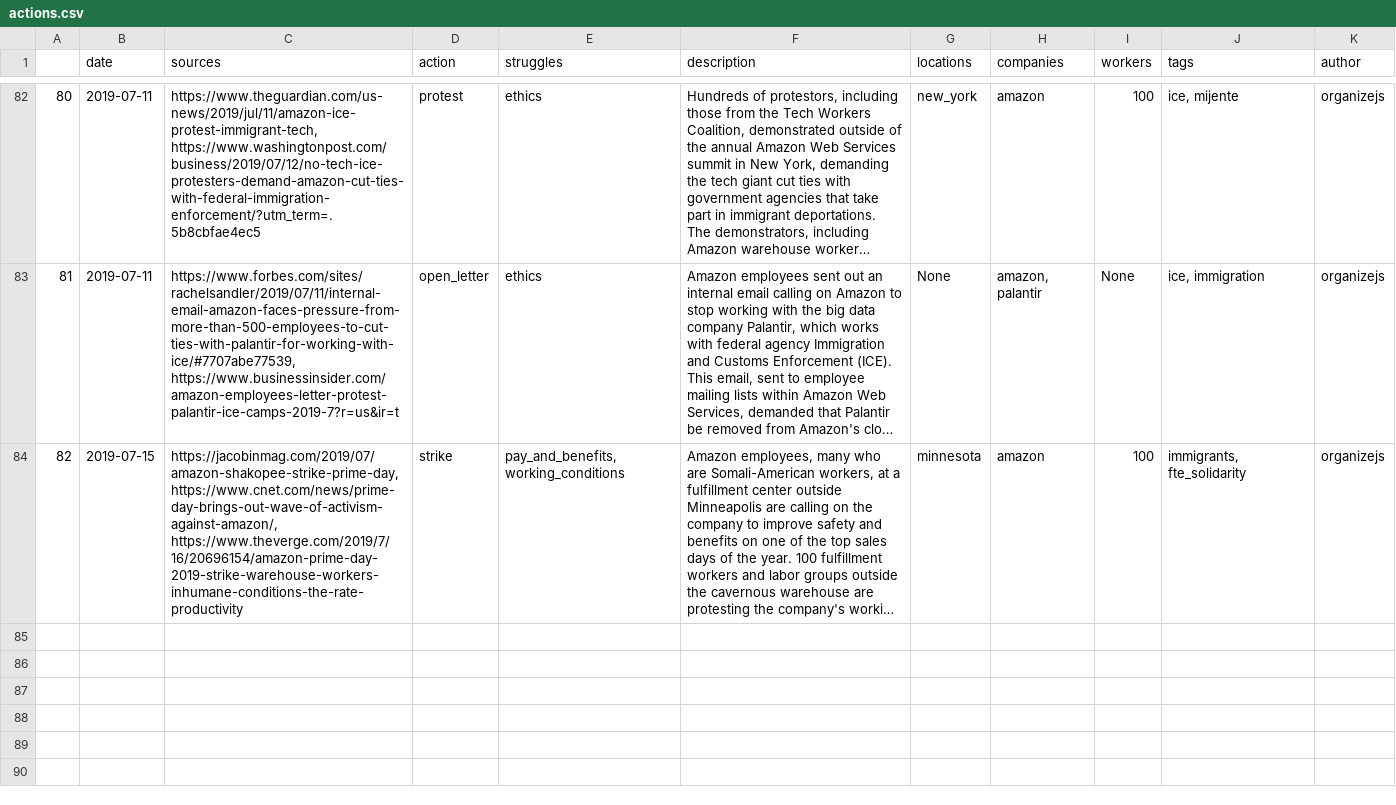
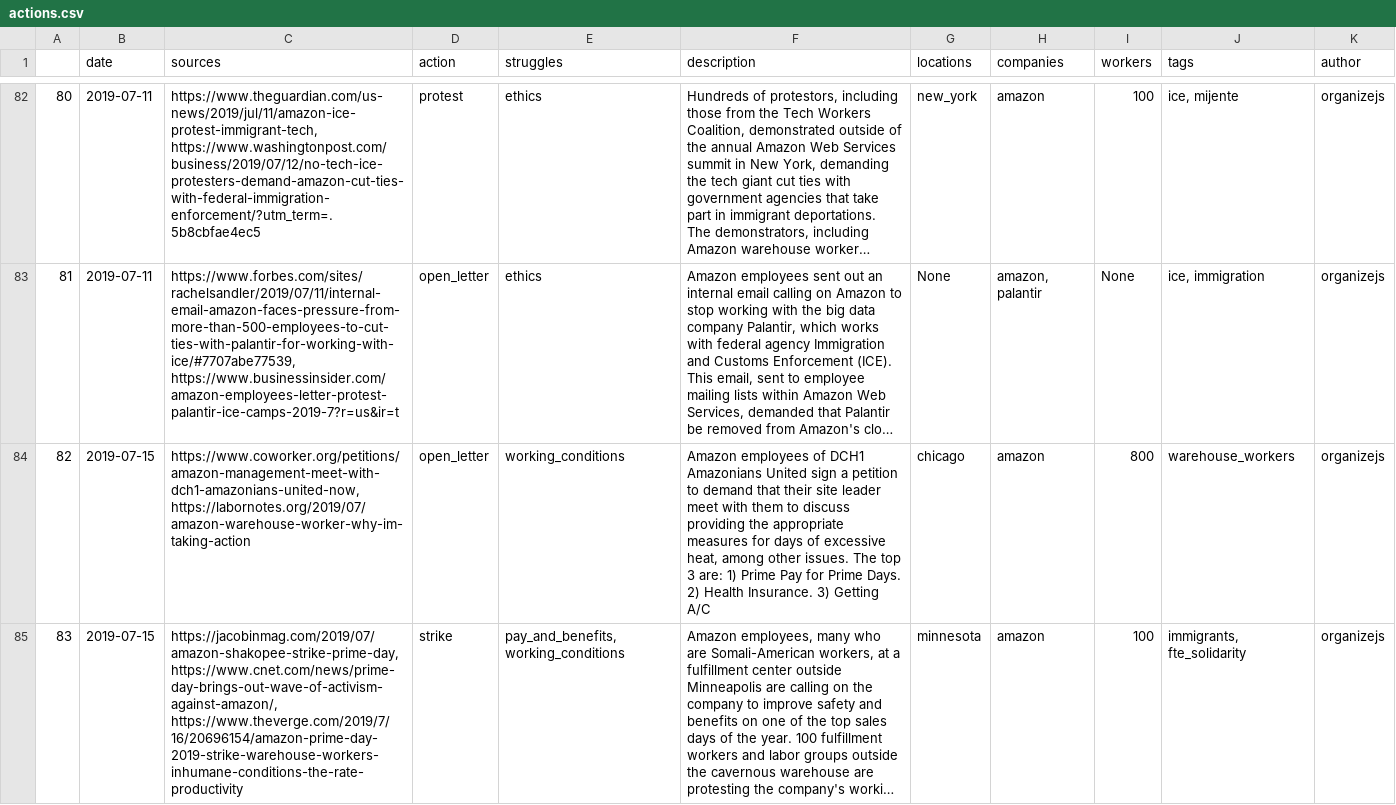
Before and after one commit to collective-action/tech, a CSV file: actions.csv, drawn as a sheet; only a part is shown, gaps mark what is left out; long unchanged cells end in …; addresses are those after the commit; the diff names each change by its address in the sheet, - before the commit and + after, or states it on an @@ line.

Commit message:
Auto Update README & actions.csv  ***NO_CI***

```diff
--- a/actions.csv
+++ b/actions.csv
+row 84: 82 | 2019-07-15 | https://www.coworker.org/petitions/amazon-management-meet-with-dch1-amazonians-united-now, https://labornotes.org/2019/07/amazon-warehouse-worker-why-im-taking-action | open_letter | working_conditions | Amazon employees of DCH1 Amazonians United sign a petition to demand that their site leader meet with them to discuss providing the appropriate measures for days of excessive heat, among other issues. The top 3 are: 1) Prime Pay for Prime Days. 2) Health Insurance. 3) Getting A/C | chicago | amazon | 800 | warehouse_workers | organizejs
@@ column A renumbered from row 85 down @@
```
Also changed, not shown: 4 other files.
